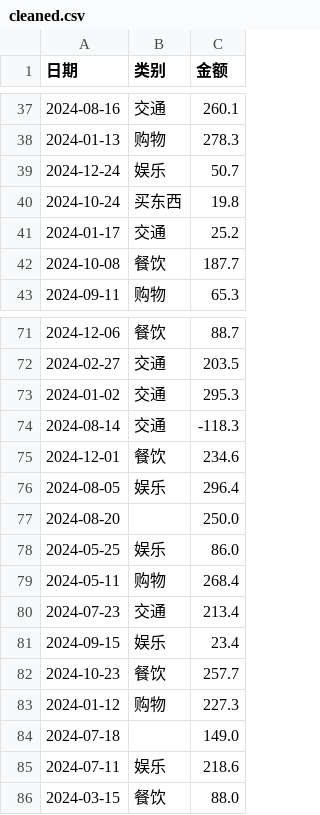
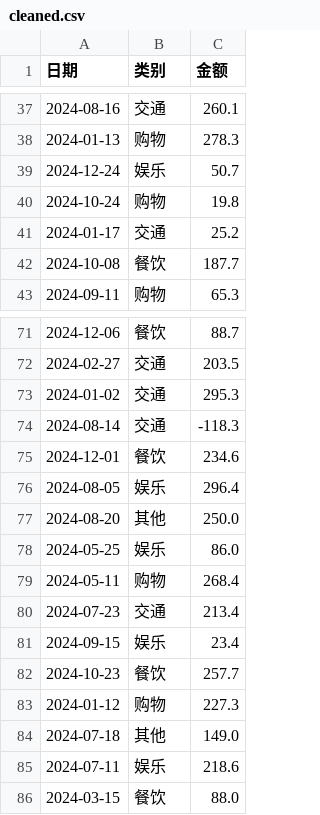
Before and after one commit to nanamisaigao/pandas_bill, a CSV file: cleaned.csv, drawn as a sheet; only a part is shown, gaps mark what is left out; the diff names each change by its address in the sheet, - before the commit and + after, or states it on an @@ line.

```diff
--- a/cleaned.csv
+++ b/cleaned.csv
-B40 (类别): 买东西
+B40 (类别): 购物
-B77 (类别): (empty)
+B77 (类别): 其他
-B84 (类别): (empty)
+B84 (类别): 其他
```
Also changed, not shown: 2 other files.
